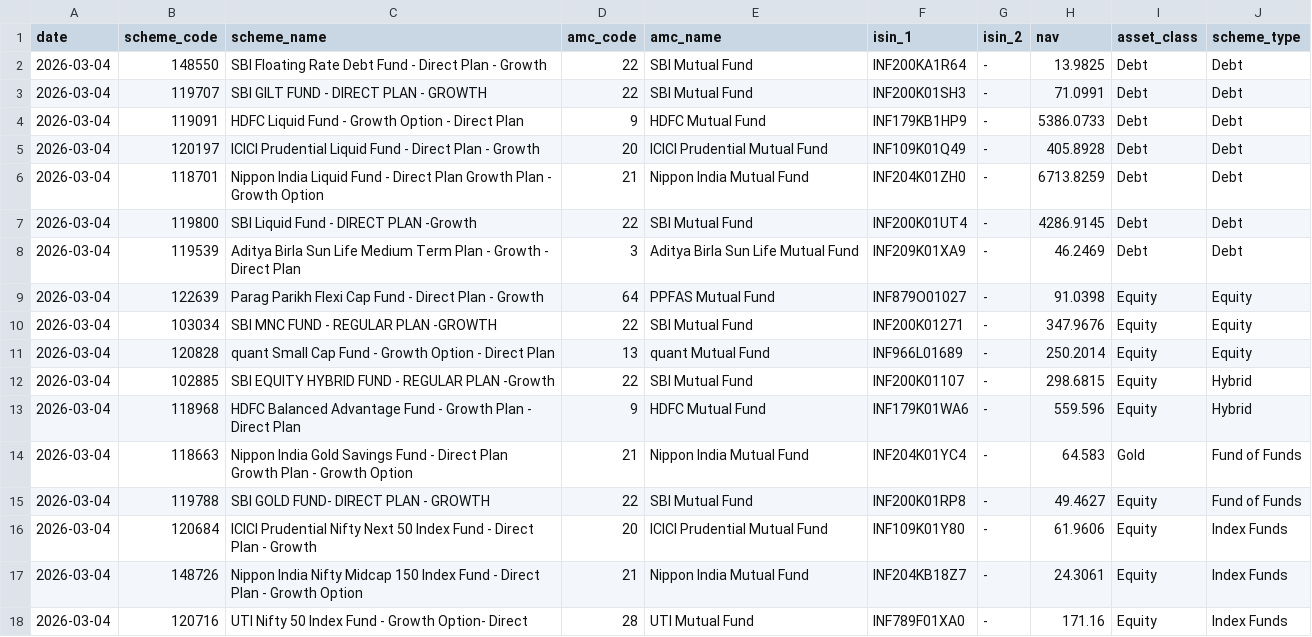
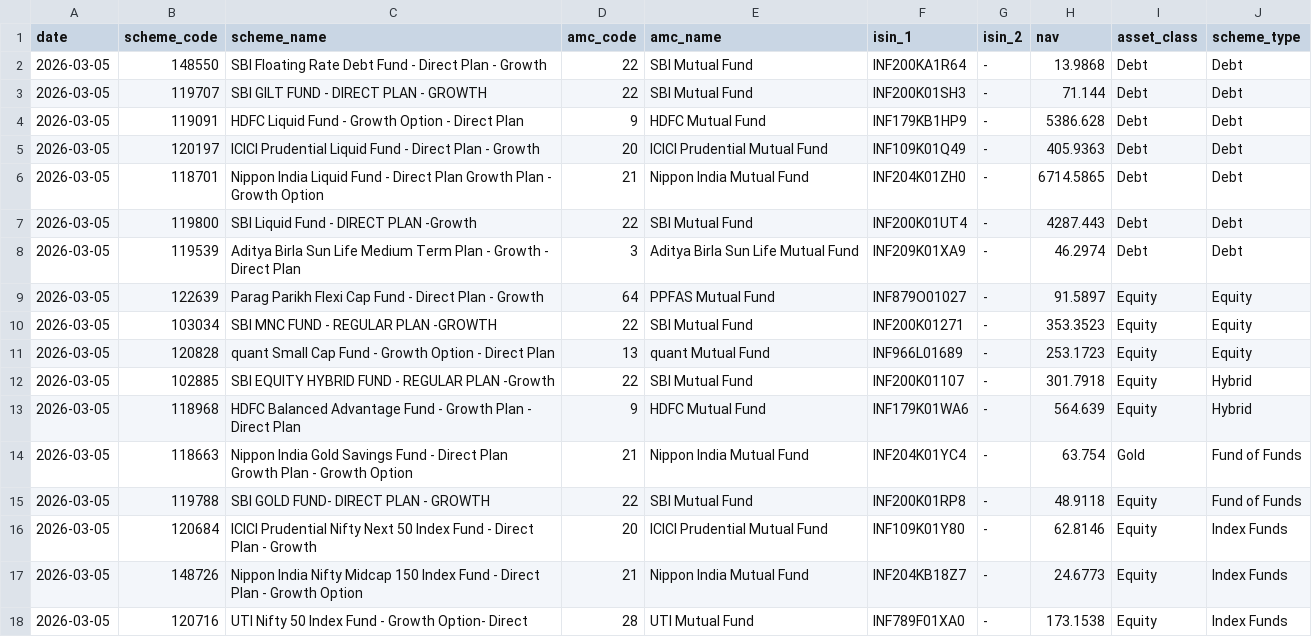
Before and after one commit to RSKPixel/wealth, a CSV file: backend/data/mf_nav_amfi.csv, drawn as a sheet.

```diff
--- a/backend/data/mf_nav_amfi.csv
+++ b/backend/data/mf_nav_amfi.csv
@@ -1,18 +1,18 @@
 date,scheme_code,scheme_name,amc_code,amc_name,isin_1,isin_2,nav,asset_class,scheme_type
-2026-03-04,148550,SBI Floating Rate Debt Fund - Direct Plan - Growth,22,SBI Mutual Fund,INF200KA1R64,-,13.9825,Debt,Debt
-2026-03-04,119707,SBI GILT FUND - DIRECT PLAN - GROWTH,22,SBI Mutual Fund,INF200K01SH3,-,71.0991,Debt,Debt
-2026-03-04,119091,HDFC Liquid Fund - Growth Option - Direct Plan,9,HDFC Mutual Fund,INF179KB1HP9,-,5386.0733,Debt,Debt
-2026-03-04,120197,ICICI Prudential Liquid Fund - Direct Plan - Growth,20,ICICI Prudential Mutual Fund,INF109K01Q49,-,405.8928,Debt,Debt
-2026-03-04,118701,Nippon India Liquid Fund - Direct Plan Growth Plan - Growth Option,21,Nippon India Mutual Fund,INF204K01ZH0,-,6713.8259,Debt,Debt
-2026-03-04,119800,SBI Liquid Fund - DIRECT PLAN -Growth,22,SBI Mutual Fund,INF200K01UT4,-,4286.9145,Debt,Debt
-2026-03-04,119539,Aditya Birla Sun Life Medium Term Plan - Growth - Direct Plan,3,Aditya Birla Sun Life Mutual Fund,INF209K01XA9,-,46.2469,Debt,Debt
-2026-03-04,122639,Parag Parikh Flexi Cap Fund - Direct Plan - Growth,64,PPFAS Mutual Fund,INF879O01027,-,91.0398,Equity,Equity
-2026-03-04,103034,SBI MNC FUND - REGULAR PLAN -GROWTH,22,SBI Mutual Fund,INF200K01271,-,347.9676,Equity,Equity
-2026-03-04,120828,quant Small Cap Fund - Growth Option - Direct Plan,13,quant Mutual Fund,INF966L01689,-,250.2014,Equity,Equity
-2026-03-04,102885,SBI EQUITY HYBRID FUND - REGULAR PLAN -Growth,22,SBI Mutual Fund,INF200K01107,-,298.6815,Equity,Hybrid
-2026-03-04,118968,HDFC Balanced Advantage Fund - Growth Plan - Direct Plan,9,HDFC Mutual Fund,INF179K01WA6,-,559.596,Equity,Hybrid
-2026-03-04,118663,Nippon India Gold Savings Fund - Direct Plan Growth Plan - Growth Option,21,Nippon India Mutual Fund,INF204K01YC4,-,64.583,Gold,Fund of Funds
-2026-03-04,119788,SBI GOLD FUND- DIRECT PLAN - GROWTH,22,SBI Mutual Fund,INF200K01RP8,-,49.4627,Equity,Fund of Funds
-2026-03-04,120684,ICICI Prudential Nifty Next 50 Index Fund - Direct Plan -  Growth,20,ICICI Prudential Mutual Fund,INF109K01Y80,-,61.9606,Equity,Index Funds
-2026-03-04,148726,Nippon India Nifty Midcap 150 Index Fund - Direct Plan - Growth Option,21,Nippon India Mutual Fund,INF204KB18Z7,-,24.3061,Equity,Index Funds
-2026-03-04,120716,UTI Nifty 50 Index Fund - Growth Option- Direct,28,UTI Mutual Fund,INF789F01XA0,-,171.16,Equity,Index Funds
+2026-03-05,148550,SBI Floating Rate Debt Fund - Direct Plan - Growth,22,SBI Mutual Fund,INF200KA1R64,-,13.9868,Debt,Debt
+2026-03-05,119707,SBI GILT FUND - DIRECT PLAN - GROWTH,22,SBI Mutual Fund,INF200K01SH3,-,71.144,Debt,Debt
+2026-03-05,119091,HDFC Liquid Fund - Growth Option - Direct Plan,9,HDFC Mutual Fund,INF179KB1HP9,-,5386.628,Debt,Debt
+2026-03-05,120197,ICICI Prudential Liquid Fund - Direct Plan - Growth,20,ICICI Prudential Mutual Fund,INF109K01Q49,-,405.9363,Debt,Debt
+2026-03-05,118701,Nippon India Liquid Fund - Direct Plan Growth Plan - Growth Option,21,Nippon India Mutual Fund,INF204K01ZH0,-,6714.5865,Debt,Debt
+2026-03-05,119800,SBI Liquid Fund - DIRECT PLAN -Growth,22,SBI Mutual Fund,INF200K01UT4,-,4287.443,Debt,Debt
+2026-03-05,119539,Aditya Birla Sun Life Medium Term Plan - Growth - Direct Plan,3,Aditya Birla Sun Life Mutual Fund,INF209K01XA9,-,46.2974,Debt,Debt
+2026-03-05,122639,Parag Parikh Flexi Cap Fund - Direct Plan - Growth,64,PPFAS Mutual Fund,INF879O01027,-,91.5897,Equity,Equity
+2026-03-05,103034,SBI MNC FUND - REGULAR PLAN -GROWTH,22,SBI Mutual Fund,INF200K01271,-,353.3523,Equity,Equity
+2026-03-05,120828,quant Small Cap Fund - Growth Option - Direct Plan,13,quant Mutual Fund,INF966L01689,-,253.1723,Equity,Equity
+2026-03-05,102885,SBI EQUITY HYBRID FUND - REGULAR PLAN -Growth,22,SBI Mutual Fund,INF200K01107,-,301.7918,Equity,Hybrid
+2026-03-05,118968,HDFC Balanced Advantage Fund - Growth Plan - Direct Plan,9,HDFC Mutual Fund,INF179K01WA6,-,564.639,Equity,Hybrid
+2026-03-05,118663,Nippon India Gold Savings Fund - Direct Plan Growth Plan - Growth Option,21,Nippon India Mutual Fund,INF204K01YC4,-,63.754,Gold,Fund of Funds
+2026-03-05,119788,SBI GOLD FUND- DIRECT PLAN - GROWTH,22,SBI Mutual Fund,INF200K01RP8,-,48.9118,Equity,Fund of Funds
+2026-03-05,120684,ICICI Prudential Nifty Next 50 Index Fund - Direct Plan -  Growth,20,ICICI Prudential Mutual Fund,INF109K01Y80,-,62.8146,Equity,Index Funds
+2026-03-05,148726,Nippon India Nifty Midcap 150 Index Fund - Direct Plan - Growth Option,21,Nippon India Mutual Fund,INF204KB18Z7,-,24.6773,Equity,Index Funds
+2026-03-05,120716,UTI Nifty 50 Index Fund - Growth Option- Direct,28,UTI Mutual Fund,INF789F01XA0,-,173.1538,Equity,Index Funds
```
Also changed, not shown: 5 other files.
